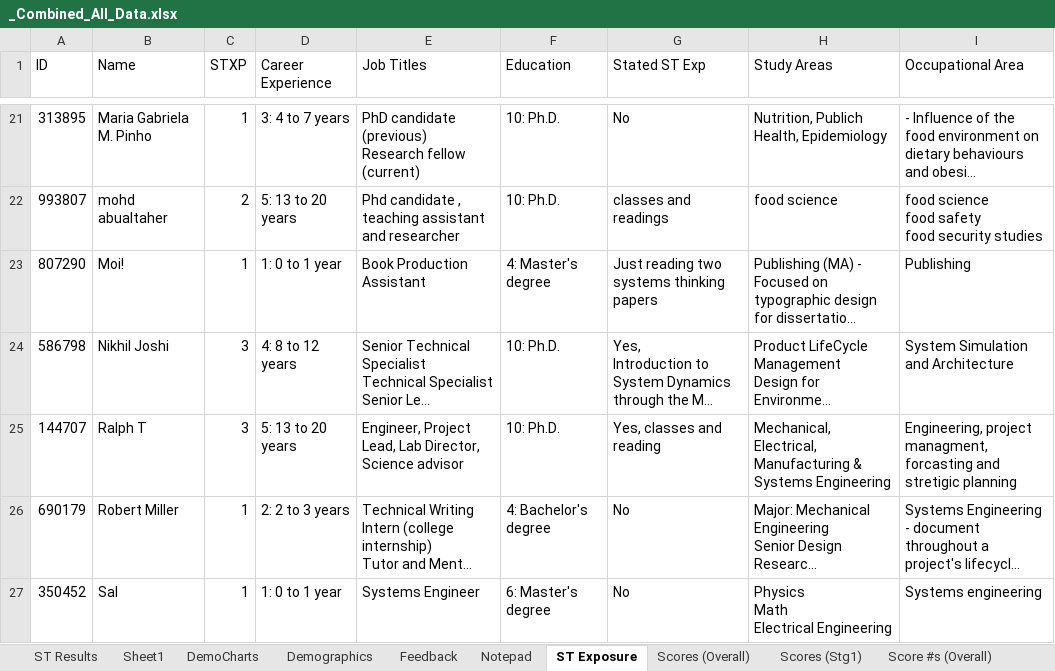
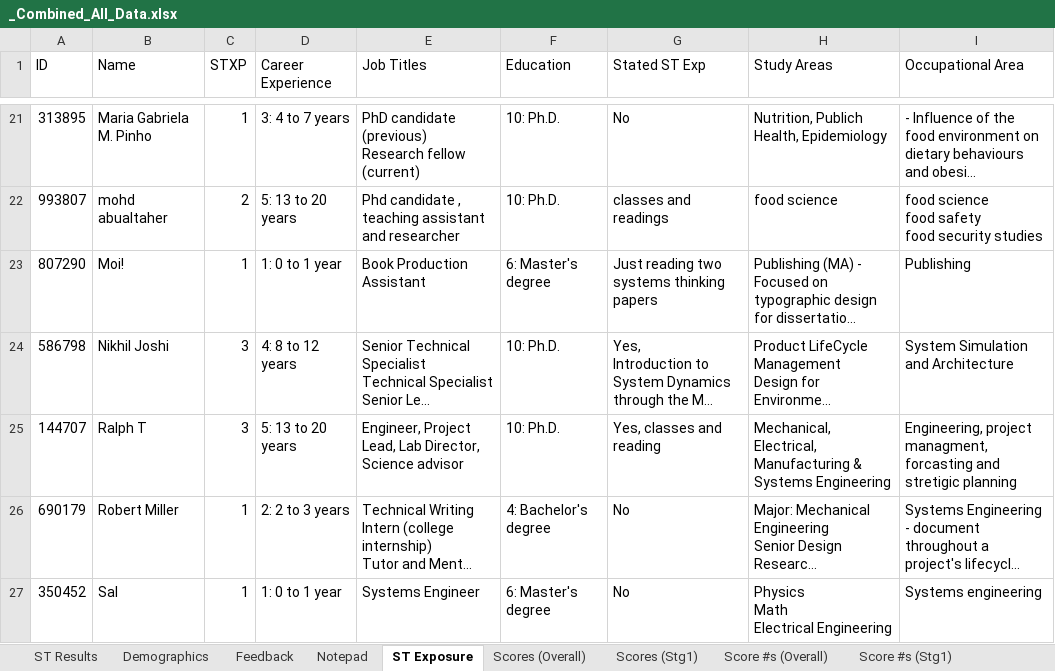
Before and after one commit to rdarnold/systems_thinking_game, an Excel workbook: data/using/_Combined_All_Data.xlsx, sheet ST Exposure, drawn as a sheet; only a part is shown, gaps mark what is left out; long unchanged cells end in …; values as stored, in another font and other column widths than the file's, no borders; the diff names each change by its address in the sheet, - before the commit and + after, or states it on an @@ line.

```diff
--- a/data/using/_Combined_All_Data.xlsx (sheet ST Exposure)
+++ b/data/using/_Combined_All_Data.xlsx (sheet ST Exposure)
-sheet tab: Sheet1
-sheet tab: DemoCharts
-F23 (Education): 4: Master's degree
+F23 (Education): 6: Master's degree
```
Also changed, not shown: sheet Score R#s (Overall), sheet Score DP (Overall), sheet Score #s (Overall), sheet Score #s (Stg1), sheet Scores (Overall), sheet Scores (Stg1), 5 more sheets, other sheet tabs, charts or pictures, 7 other files.
